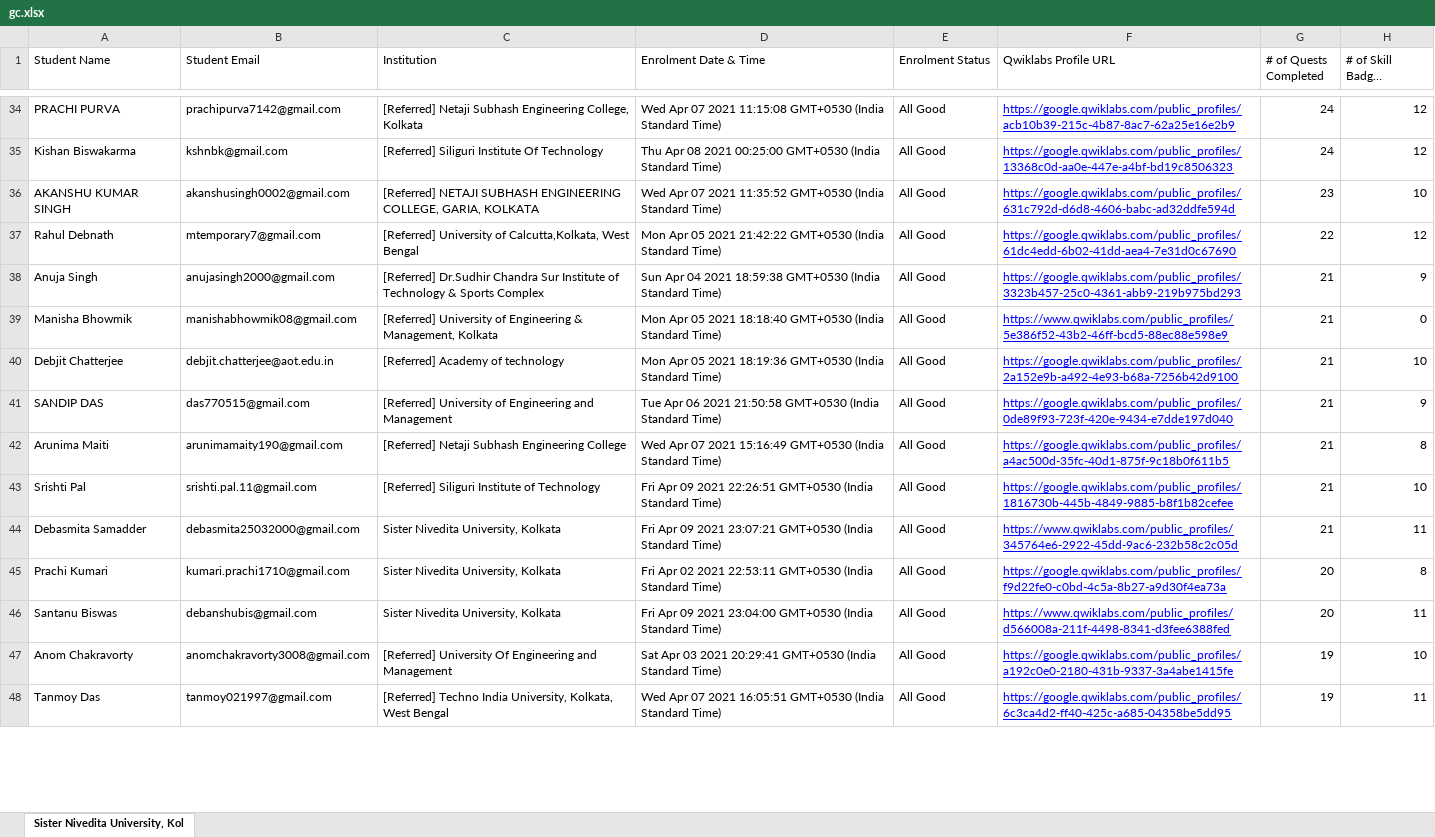
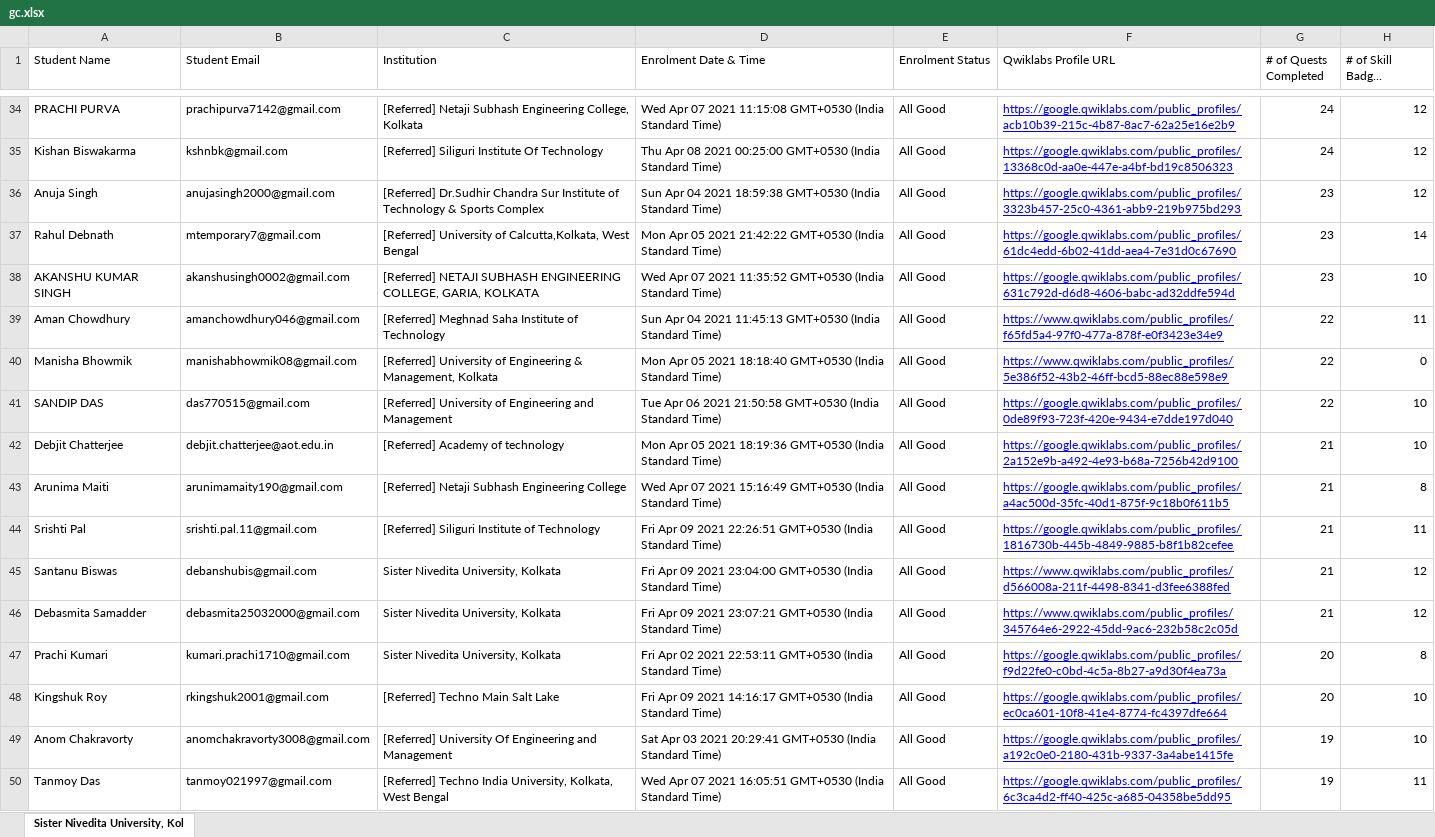
Before and after one commit to sagnikmitra/Qwiklabs-Progress-Generator-Streamlit, an Excel workbook: gc.xlsx, sheet Sister Nivedita University, Kol, drawn as a sheet; only a part is shown, gaps mark what is left out; long unchanged cells end in …; values as stored, in another font and other column widths than the file's, no borders; charts and pictures not drawn; removed rows and columns are numbered as before the commit, all else as after; the diff covers the shown part only; the diff names each change by its address in the sheet, - before the commit and + after, or states it on an @@ line.

Commit message:
19th May

```diff
--- a/gc.xlsx (sheet Sister Nivedita University, Kol)
+++ b/gc.xlsx (sheet Sister Nivedita University, Kol)
+row 36: Anuja Singh | anujasingh2000@gmail.com | [Referred] Dr.Sudhir Chandra Sur Institute of Technology & Sports Complex | Sun Apr 04 2021 18:59:38 GMT+0530 (India Standard Time) | All Good | https://google.qwiklabs.com/public_profiles/3323b457-25c0-4361-abb9-219b975bd293 | 23 | 12
+row 37: Rahul Debnath | mtemporary7@gmail.com | [Referred] University of Calcutta,Kolkata, West Bengal | Mon Apr 05 2021 21:42:22 GMT+0530 (India Standard Time) | All Good | https://google.qwiklabs.com/public_profiles/61dc4edd-6b02-41dd-aea4-7e31d0c67690 | 23 | 14
-row 37: Rahul Debnath | mtemporary7@gmail.com | [Referred] University of Calcutta,Kolkata, West Bengal | Mon Apr 05 2021 21:42:22 GMT+0530 (India Standard Time) | All Good | https://google.qwiklabs.com/public_profiles/61dc4edd-6b02-41dd-aea4-7e31d0c67690 | 22 | 12
-row 38: Anuja Singh | anujasingh2000@gmail.com | [Referred] Dr.Sudhir Chandra Sur Institute of Technology & Sports Complex | Sun Apr 04 2021 18:59:38 GMT+0530 (India Standard Time) | All Good | https://google.qwiklabs.com/public_profiles/3323b457-25c0-4361-abb9-219b975bd293 | 21 | 9
+row 39: Aman Chowdhury | amanchowdhury046@gmail.com | [Referred] Meghnad Saha Institute of Technology | Sun Apr 04 2021 11:45:13 GMT+0530 (India Standard Time) | All Good | https://www.qwiklabs.com/public_profiles/f65fd5a4-97f0-477a-878f-e0f3423e34e9 | 22 | 11
-G40 (# of Quests Completed): 21
+G40 (# of Quests Completed): 22
+row 41: SANDIP DAS | das770515@gmail.com | [Referred] University of Engineering and Management | Tue Apr 06 2021 21:50:58 GMT+0530 (India Standard Time) | All Good | https://google.qwiklabs.com/public_profiles/0de89f93-723f-420e-9434-e7dde197d040 | 22 | 10
-row 41: SANDIP DAS | das770515@gmail.com | [Referred] University of Engineering and Management | Tue Apr 06 2021 21:50:58 GMT+0530 (India Standard Time) | All Good | https://google.qwiklabs.com/public_profiles/0de89f93-723f-420e-9434-e7dde197d040 | 21 | 9
-H44 (# of Skill Badges Completed): 10
+H44 (# of Skill Badges Completed): 11
+row 45: Santanu Biswas | debanshubis@gmail.com | Sister Nivedita University, Kolkata | Fri Apr 09 2021 23:04:00 GMT+0530 (India Standard Time) | All Good | https://www.qwiklabs.com/public_profiles/d566008a-211f-4498-8341-d3fee6388fed | 21 | 12
-H46 (# of Skill Badges Completed): 11
+H46 (# of Skill Badges Completed): 12
-row 46: Santanu Biswas | debanshubis@gmail.com | Sister Nivedita University, Kolkata | Fri Apr 09 2021 23:04:00 GMT+0530 (India Standard Time) | All Good | https://www.qwiklabs.com/public_profiles/d566008a-211f-4498-8341-d3fee6388fed | 20 | 11
+row 48: Kingshuk Roy | rkingshuk2001@gmail.com | [Referred] Techno Main Salt Lake | Fri Apr 09 2021 14:16:17 GMT+0530 (India Standard Time) | All Good | https://google.qwiklabs.com/public_profiles/ec0ca601-10f8-41e4-8774-fc4397dfe664 | 20 | 10
```
Also changed, not shown: 17 added rows, 19 removed rows and 16 edited cells elsewhere in this sheet.
